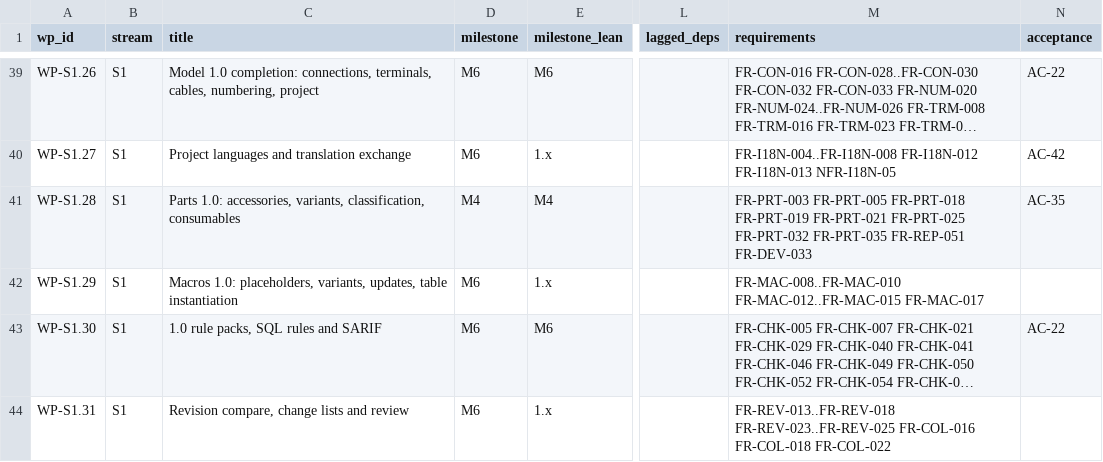
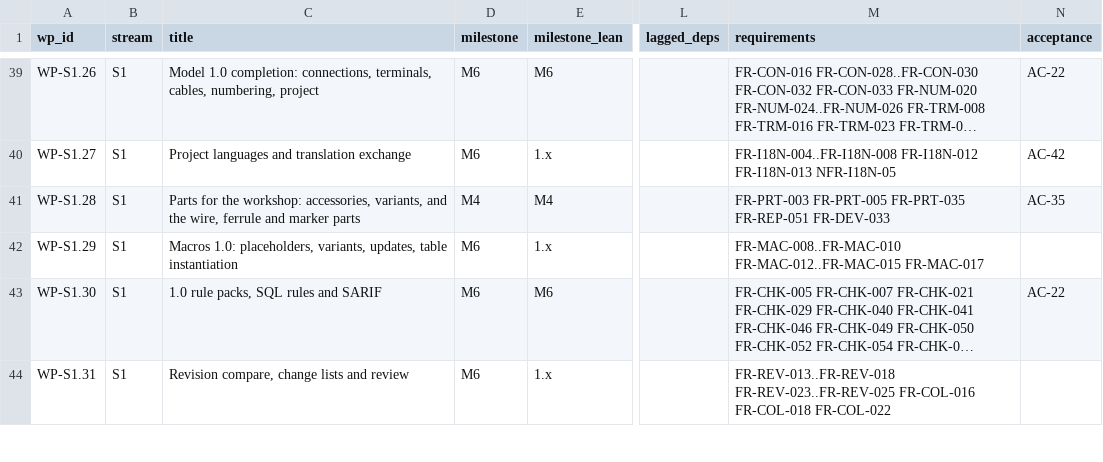
Before and after one commit to Ironkode787/ElektraWatt, a CSV file: docs/plan/work-packages.csv, drawn as a sheet; only a part is shown, gaps mark what is left out; long unchanged cells end in …; the diff covers the shown part only; the diff names each change by its address in the sheet, - before the commit and + after, or states it on an @@ line.

```diff
--- a/docs/plan/work-packages.csv
+++ b/docs/plan/work-packages.csv
-C41 (title): Parts 1.0: accessories, variants, classification, consumables
+C41 (title): Parts for the workshop: accessories, variants, and the wire, ferrule and marker parts
-M41 (requirements): FR-PRT-003 FR-PRT-005 FR-PRT-018 FR-PRT-019 FR-PRT-021 FR-PRT-025 FR-PRT-032 FR-PRT-035 FR-REP-051…
+M41 (requirements): FR-PRT-003 FR-PRT-005 FR-PRT-035 FR-REP-051…
```
Also changed, not shown: 1 added row and 18 edited cells elsewhere in this file, 1 other file.
